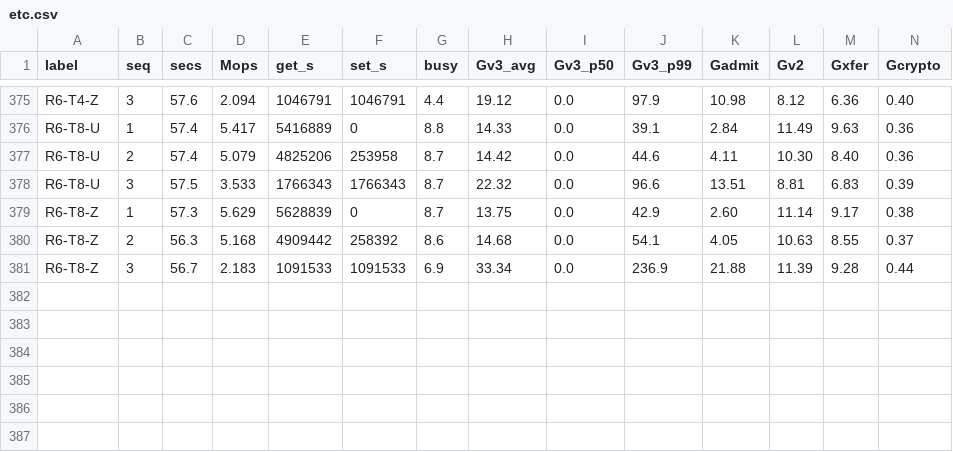
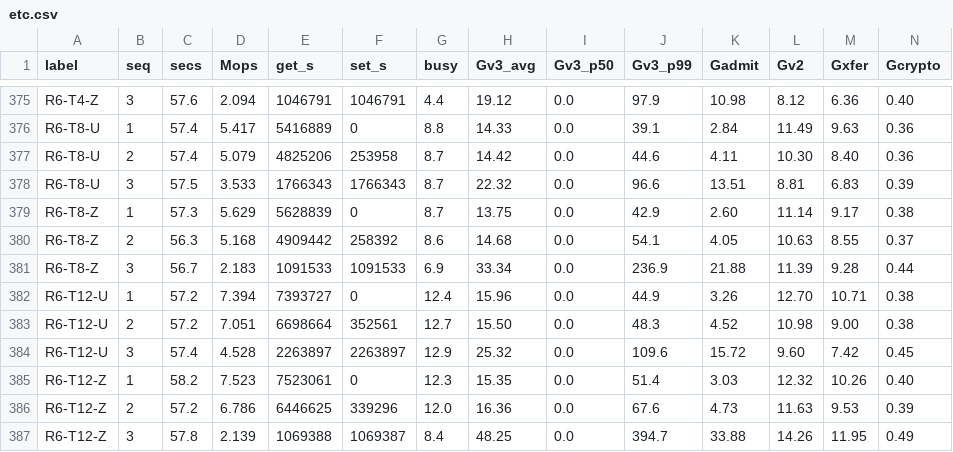
Before and after one commit to Boo-seon-woong/memcached-1.6.42-port_v4, a CSV file: experiments/semi_final/csv/etc.csv, drawn as a sheet; only a part is shown, gaps mark what is left out; rows hold the shown columns only; the diff names each change by its address in the sheet, - before the commit and + after, or states it on an @@ line.

Commit message:
[ariel] semi_final data save

```diff
--- a/experiments/semi_final/csv/etc.csv
+++ b/experiments/semi_final/csv/etc.csv
+row 382: R6-T12-U | 1 | 57.2 | 7.394 | 7393727 | 0 | 12.4 | 15.96 | 0.0 | 44.9 | 3.26 | 12.70 | 10.71 | 0.38
+row 383: R6-T12-U | 2 | 57.2 | 7.051 | 6698664 | 352561 | 12.7 | 15.50 | 0.0 | 48.3 | 4.52 | 10.98 | 9.00 | 0.38
+row 384: R6-T12-U | 3 | 57.4 | 4.528 | 2263897 | 2263897 | 12.9 | 25.32 | 0.0 | 109.6 | 15.72 | 9.60 | 7.42 | 0.45
+row 385: R6-T12-Z | 1 | 58.2 | 7.523 | 7523061 | 0 | 12.3 | 15.35 | 0.0 | 51.4 | 3.03 | 12.32 | 10.26 | 0.40
+row 386: R6-T12-Z | 2 | 57.2 | 6.786 | 6446625 | 339296 | 12.0 | 16.36 | 0.0 | 67.6 | 4.73 | 11.63 | 9.53 | 0.39
+row 387: R6-T12-Z | 3 | 57.8 | 2.139 | 1069388 | 1069387 | 8.4 | 48.25 | 0.0 | 394.7 | 33.88 | 14.26 | 11.95 | 0.49
```
Also changed, not shown: experiments/semi_final/client.tsv, experiments/semi_final/rows.tsv, 2 other files.
